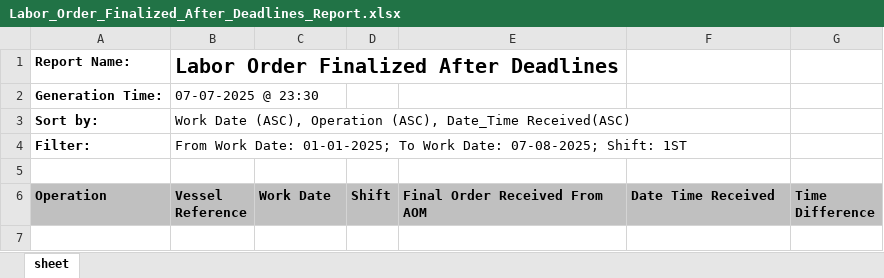
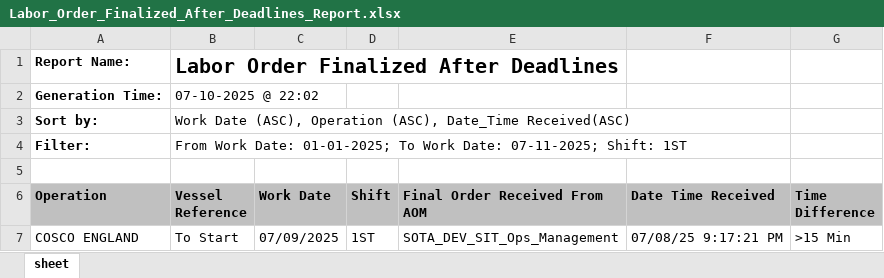
Before and after one commit to jeenaInterface/SOTA, an Excel workbook: src/pages/downloads/Labor_Order_Finalized_After_Deadlines_Report.xlsx, sheet sheet, drawn as a sheet; values as stored, in another font and other column widths than the file's, no borders; the diff names each change by its address in the sheet, - before the commit and + after, or states it on an @@ line.

Commit message:
vessel schedule

```diff
--- a/src/pages/downloads/Labor_Order_Finalized_After_Deadlines_Report.xlsx (sheet sheet)
+++ b/src/pages/downloads/Labor_Order_Finalized_After_Deadlines_Report.xlsx (sheet sheet)
-B2 (Vessel Reference): 07-07-2025 @ 23:30
+B2 (Vessel Reference): 07-10-2025 @ 22:02
-B4 (Vessel Reference): …Work Date: 07-08-2025; Shift: 1ST
+B4 (Vessel Reference): …Work Date: 07-11-2025; Shift: 1ST
+row 7: COSCO ENGLAND | To Start | 07/09/2025 | 1ST | SOTA_DEV_SIT_Ops_Management | 07/08/25 9:17:21 PM | >15 Min
```
Also changed, not shown: 17 other files.
